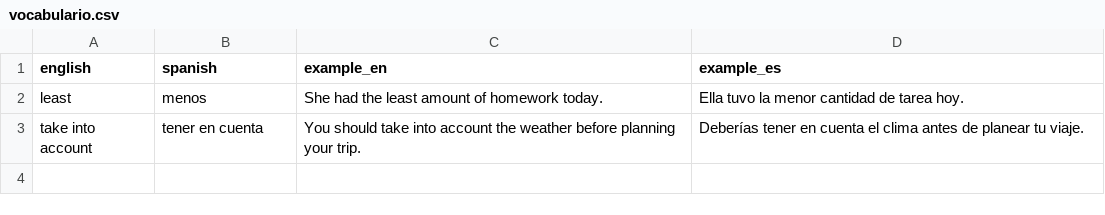
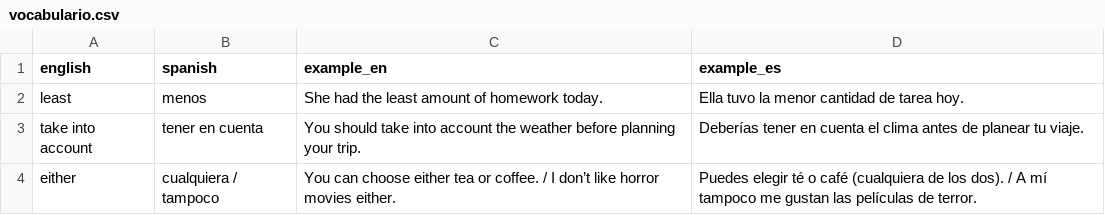
Before and after one commit to ImTommyDev/EnglishAssistant, a CSV file: vocabulario.csv, drawn as a sheet.

```diff
--- a/vocabulario.csv
+++ b/vocabulario.csv
@@ -3 +3,2 @@ least,menos,She had the least amount of homework today.,Ella tuvo la menor canti
 take into account,tener en cuenta,You should take into account the weather before planning your trip.,Deberías tener en cuenta el clima antes de planear tu viaje.
+either,cualquiera / tampoco,You can choose either tea or coffee. / I don’t like horror movies either.,Puedes elegir té o café (cualquiera de los dos). / A mí tampoco me gustan las películas de terror.
```
Also changed, not shown: 1 other file.
